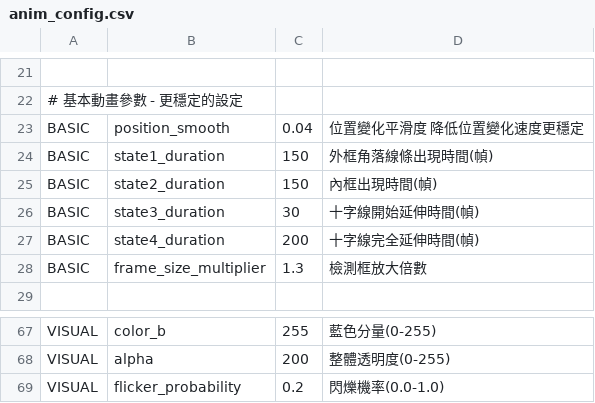
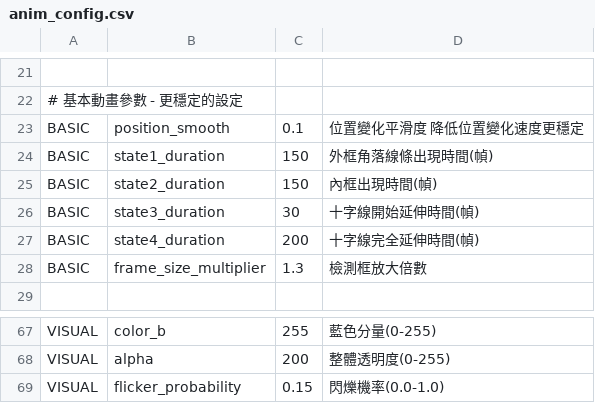
Before and after one commit to RavennaNMA/project_v2, a CSV file: config/anim_config.csv, drawn as a sheet; only a part is shown, gaps mark what is left out; the diff names each change by its address in the sheet, - before the commit and + after, or states it on an @@ line.

```diff
--- a/config/anim_config.csv
+++ b/config/anim_config.csv
-C23: 0.04
+C23: 0.1
-C69: 0.2
+C69: 0.15
```
Also changed, not shown: config/nollmdebug.csv, config/period_config.csv, 11 other files.
